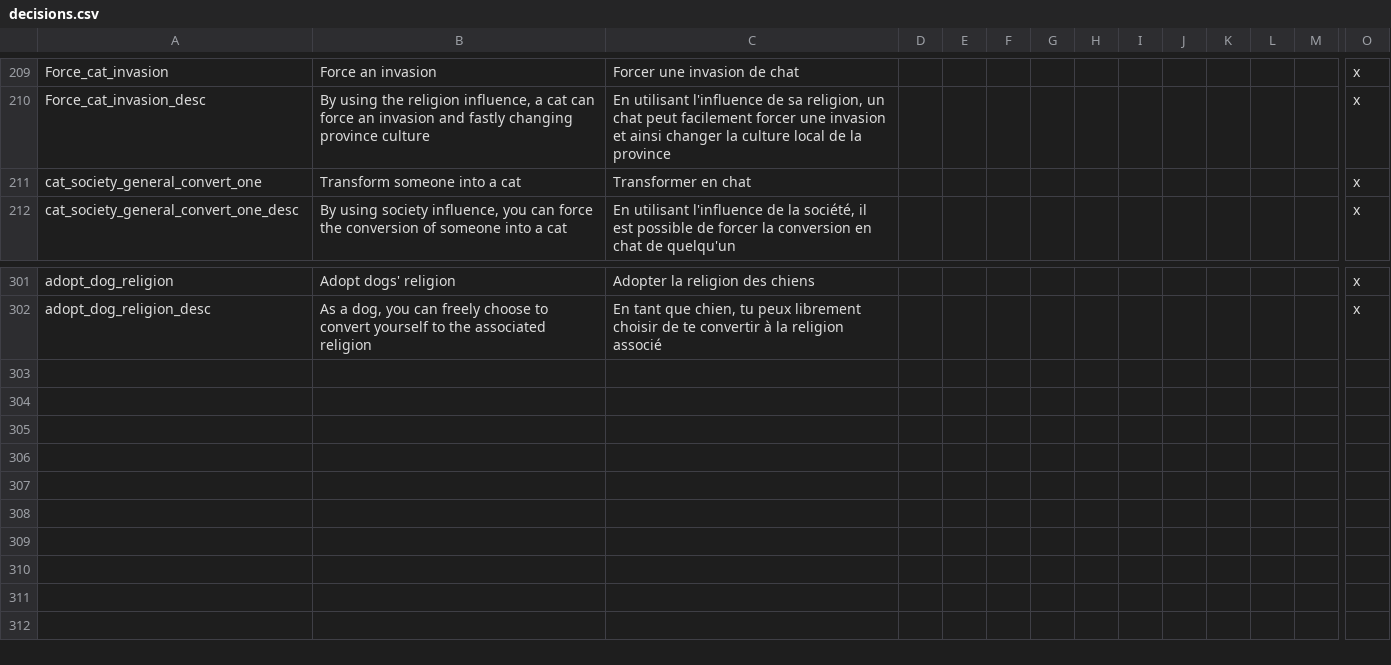
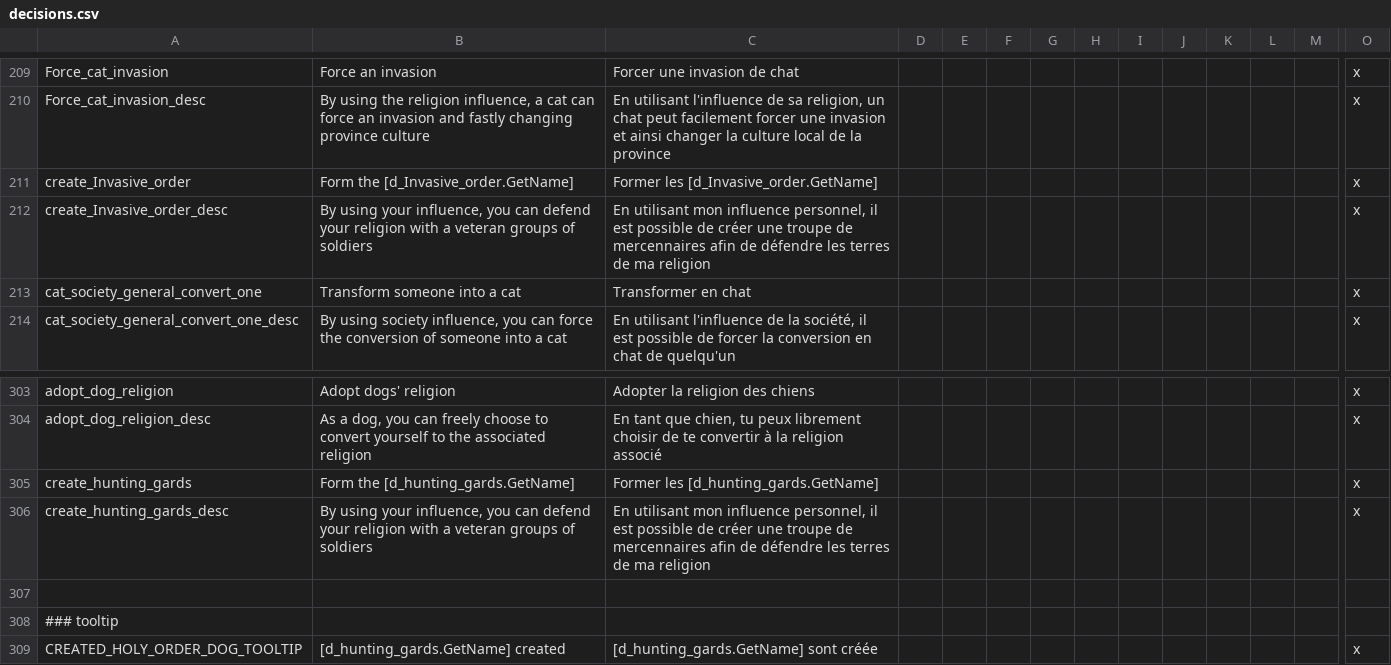
Before and after one commit to asmuro1/animals-plus, a CSV file: animals_update/localisation/decisions.csv, drawn as a sheet; only a part is shown, gaps mark what is left out; rows hold the shown columns only; the diff names each change by its address in the sheet, - before the commit and + after, or states it on an @@ line.

Commit message:
rel_5 - creation decision

```diff
--- a/animals_update/localisation/decisions.csv
+++ b/animals_update/localisation/decisions.csv
+row 211: create_Invasive_order | Form the [d_Invasive_order.GetName] | Former les [d_Invasive_order.GetName] |  |  |  |  |  |  |  |  |  |  | x
+row 212: create_Invasive_order_desc | By using your influence, you can defend your religion with a veteran groups of soldiers | En utilisant mon influence personnel, il est possible de créer une troupe de mercennaires afin de défendre les terres de ma religion |  |  |  |  |  |  |  |  |  |  | x
+row 305: create_hunting_gards | Form the [d_hunting_gards.GetName] | Former les [d_hunting_gards.GetName] |  |  |  |  |  |  |  |  |  |  | x
+row 306: create_hunting_gards_desc | By using your influence, you can defend your religion with a veteran groups of soldiers | En utilisant mon influence personnel, il est possible de créer une troupe de mercennaires afin de défendre les terres de ma religion |  |  |  |  |  |  |  |  |  |  | x
+row 307: (empty)
+row 308: ### tooltip
+row 309: CREATED_HOLY_ORDER_DOG_TOOLTIP | [d_hunting_gards.GetName] created | [d_hunting_gards.GetName] sont créée |  |  |  |  |  |  |  |  |  |  | x
```
Also changed, not shown: 1 other file.
